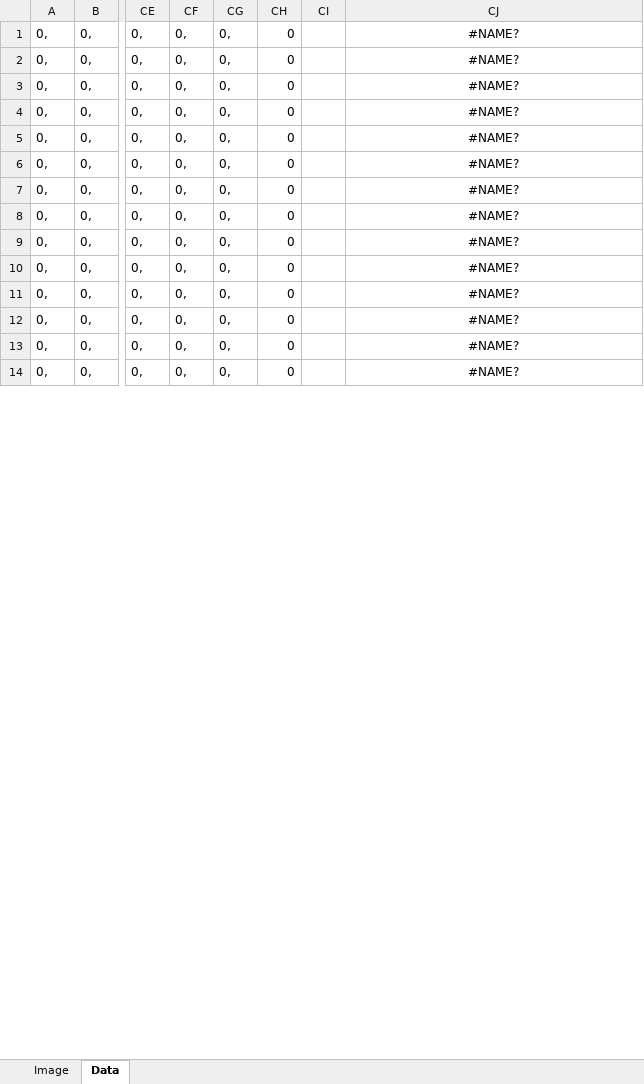
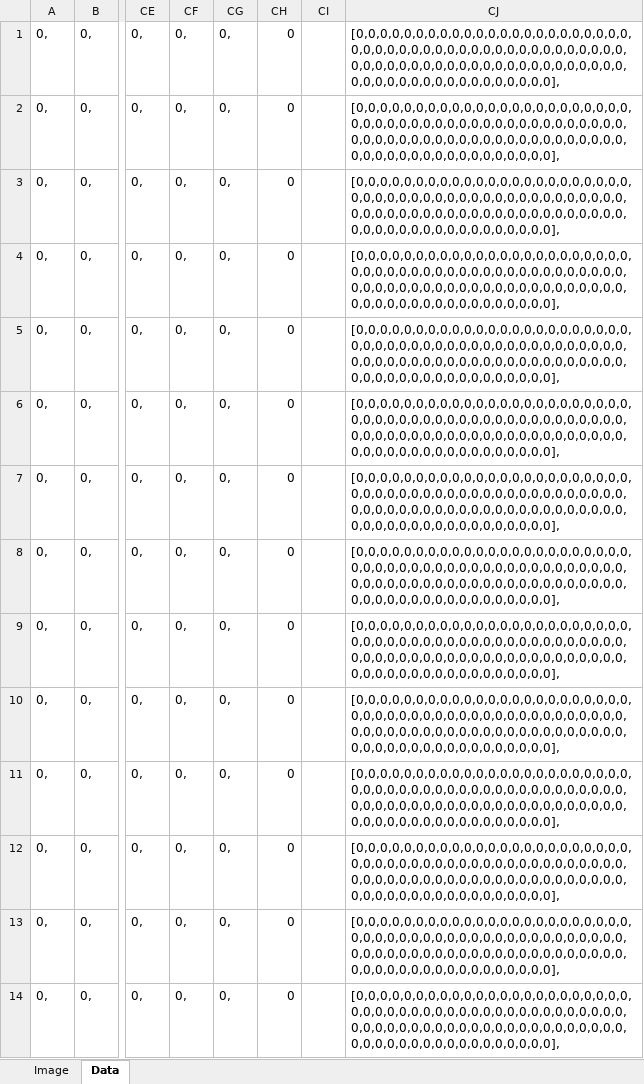
Before and after one commit to nathanbunker/twolandia, an Excel workbook: src/main/World Design - Frosty.xlsx, sheet Data, drawn as a sheet; only a part is shown, gaps mark what is left out; values as stored, in another font and other column widths than the file's, no borders; the diff covers the shown part only; the diff names each change by its address in the sheet, - before the commit and + after, or states it on an @@ line.

Commit message:
Added Frosty world

```diff
--- a/src/main/World Design - Frosty.xlsx (sheet Data)
+++ b/src/main/World Design - Frosty.xlsx (sheet Data)
-CJ1:CJ14: #NAME?
+CJ1:CJ14: [0,0,0,0,0,0,0,0,0,0,0,0,0,0,0,0,0,0,0,0,0,0,0,0,0,0,0,0,0,0,0,0,0,0,0,0,0,0,0,0,0,0,0,0,0,0,0,0,0,0,0,0,0,0,0,0,0,0,0,0,0,0,0,0,0,0,0,0,0,0,0,0,0,0,0,0,0,0,0,0,0,0,0,0,0,0],
-CJ1:CJ14 alignment: center
+CJ1:CJ14 alignment: left
```
Also changed, not shown: 43 edited cells and cell formats elsewhere in this sheet, sheet Image, 3 other files.
